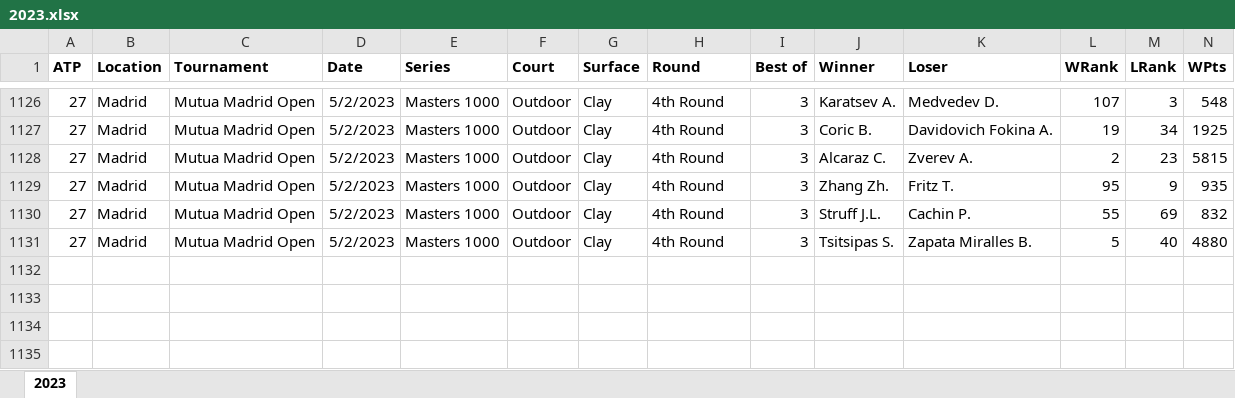
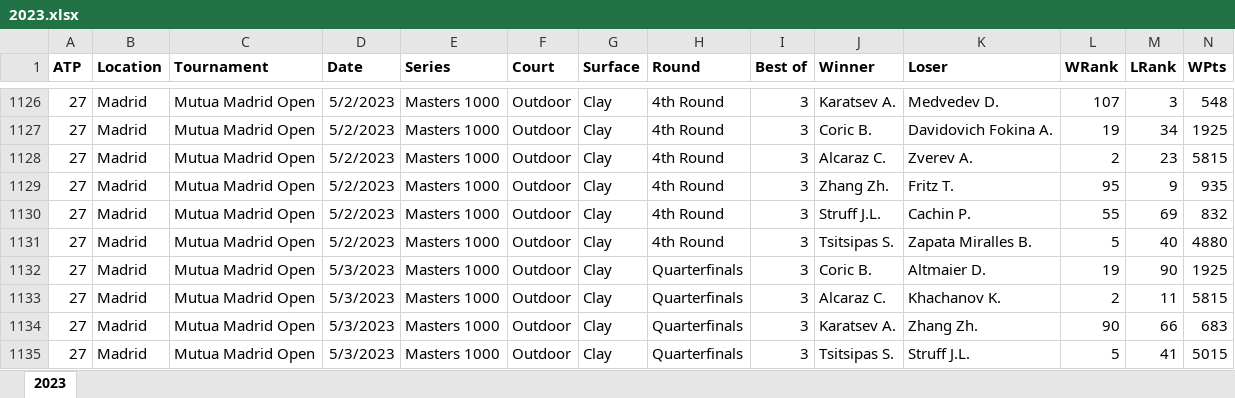
Before and after one commit to olibyte/betbot, an Excel workbook: Data/2023.xlsx, sheet 2023, drawn as a sheet; only a part is shown, gaps mark what is left out; values as stored, in another font and other column widths than the file's, no borders; rows hold the shown columns only; the diff names each change by its address in the sheet, - before the commit and + after, or states it on an @@ line.

Commit message:
update data

```diff
--- a/Data/2023.xlsx (sheet 2023)
+++ b/Data/2023.xlsx (sheet 2023)
+row 1132: 27 | Madrid | Mutua Madrid Open | 5/3/2023 | Masters 1000 | Outdoor | Clay | Quarterfinals | 3 | Coric B. | Altmaier D. | 19 | 90 | 1925
+row 1133: 27 | Madrid | Mutua Madrid Open | 5/3/2023 | Masters 1000 | Outdoor | Clay | Quarterfinals | 3 | Alcaraz C. | Khachanov K. | 2 | 11 | 5815
+row 1134: 27 | Madrid | Mutua Madrid Open | 5/3/2023 | Masters 1000 | Outdoor | Clay | Quarterfinals | 3 | Karatsev A. | Zhang Zh. | 90 | 66 | 683
+row 1135: 27 | Madrid | Mutua Madrid Open | 5/3/2023 | Masters 1000 | Outdoor | Clay | Quarterfinals | 3 | Tsitsipas S. | Struff J.L. | 5 | 41 | 5015
```
Also changed, not shown: Data_F/2023.xlsx.
